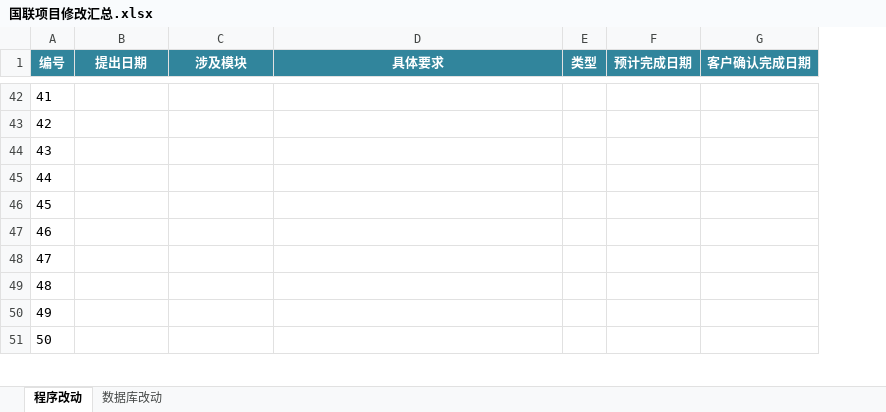
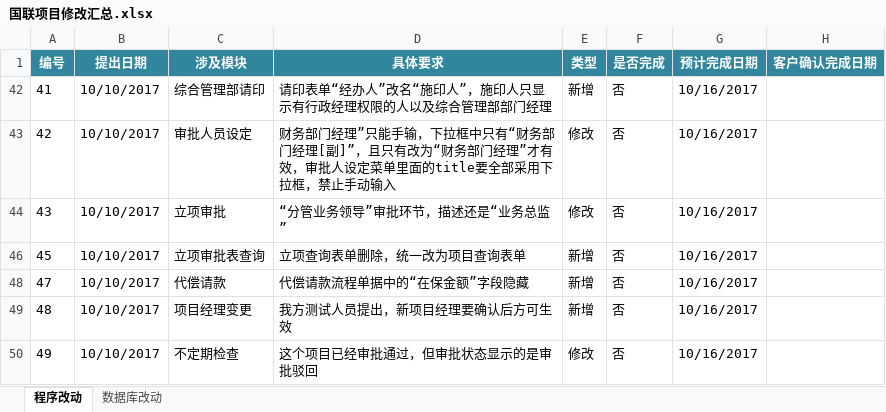
Before and after one commit to lokamir/lhdb, an Excel workbook: 国联项目修改汇总.xlsx, sheet 程序改动, drawn as a sheet; only a part is shown, gaps mark what is left out; values as stored, in another font and other column widths than the file's, no borders; conditional formats not drawn; removed rows and columns are numbered as before the commit, all else as after; the diff covers the shown part only; the diff names each change by its address in the sheet, - before the commit and + after, or states it on an @@ line.

Commit message:
excel

```diff
--- a/国联项目修改汇总.xlsx (sheet 程序改动)
+++ b/国联项目修改汇总.xlsx (sheet 程序改动)
+column F (是否完成), rows 42-50: all 否
-B42:B44 (提出日期): (empty)
+B42:B44 (提出日期): 10/10/2017
-C42 (涉及模块): (empty)
+C42 (涉及模块): 综合管理部请印
-D42 (具体要求): (empty)
+D42 (具体要求): 请印表单“经办人”改名“施印人”，施印人只显示有行政经理权限的人以及综合管理部部门经理
-E42 (类型): (empty)
+E42 (类型): 新增
-G42:G44 (预计完成日期): (empty)
+G42:G44 (预计完成日期): 10/16/2017
-C43 (涉及模块): (empty)
+C43 (涉及模块): 审批人员设定
-D43 (具体要求): (empty)
+D43 (具体要求): 财务部门经理”只能手输，下拉框中只有“财务部门经理[副]”，且只有改为“财务部门经理”才有效，审批人设定菜单里面的title要全部采用下拉框，禁止手动输入
-E43:E44 (类型): (empty)
+E43:E44 (类型): 修改
-C44 (涉及模块): (empty)
+C44 (涉及模块): 立项审批
-D44 (具体要求): (empty)
+D44 (具体要求): “分管业务领导”审批环节，描述还是“业务总监”
-row 45: 44
-B46 (提出日期): (empty)
+B46 (提出日期): 10/10/2017
-C46 (涉及模块): (empty)
+C46 (涉及模块): 立项审批表查询
-D46 (具体要求): (empty)
+D46 (具体要求): 立项查询表单删除，统一改为项目查询表单
-E46 (类型): (empty)
+E46 (类型): 新增
-G46 (预计完成日期): (empty)
+G46 (预计完成日期): 10/16/2017
-row 47: 46
-B48:B50 (提出日期): (empty)
+B48:B50 (提出日期): 10/10/2017
-C48 (涉及模块): (empty)
+C48 (涉及模块): 代偿请款
-D48 (具体要求): (empty)
+D48 (具体要求): 代偿请款流程单据中的“在保金额”字段隐藏
-E48:E49 (类型): (empty)
+E48:E49 (类型): 新增
-G48:G50 (预计完成日期): (empty)
+G48:G50 (预计完成日期): 10/16/2017
-C49 (涉及模块): (empty)
+C49 (涉及模块): 项目经理变更
-D49 (具体要求): (empty)
+D49 (具体要求): 我方测试人员提出，新项目经理要确认后方可生效
-C50 (涉及模块): (empty)
+C50 (涉及模块): 不定期检查
-D50 (具体要求): (empty)
+D50 (具体要求): 这个项目已经审批通过，但审批状态显示的是审批驳回
-E50 (类型): (empty)
+E50 (类型): 修改
-row 51: 50
```
Also changed, not shown: 60 removed rows and 45 edited cells elsewhere in this sheet, sheet 数据库改动, hidden cells.
